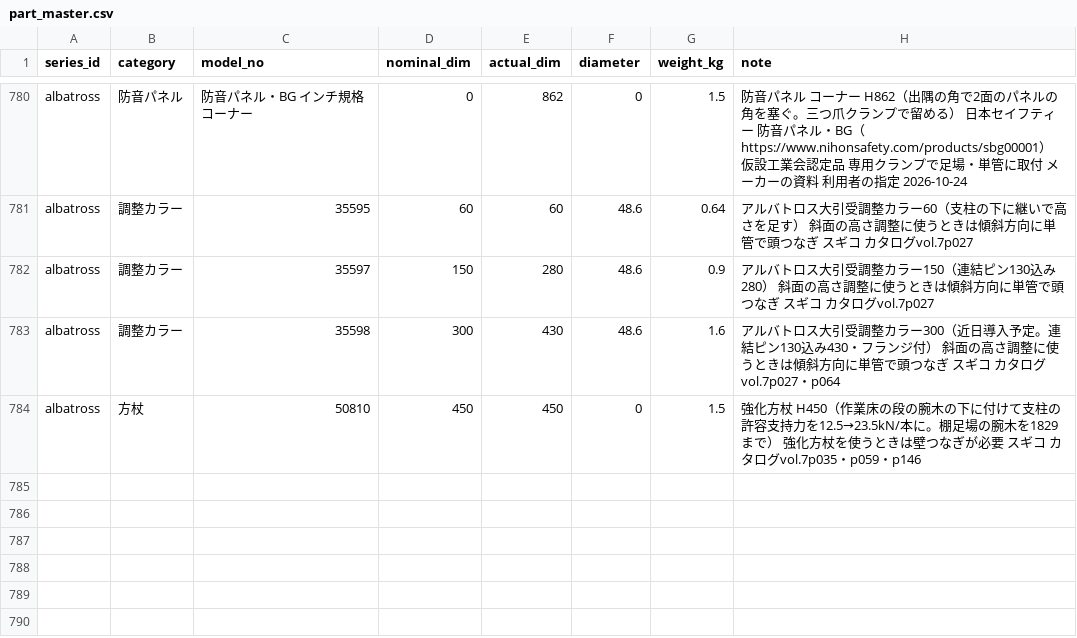
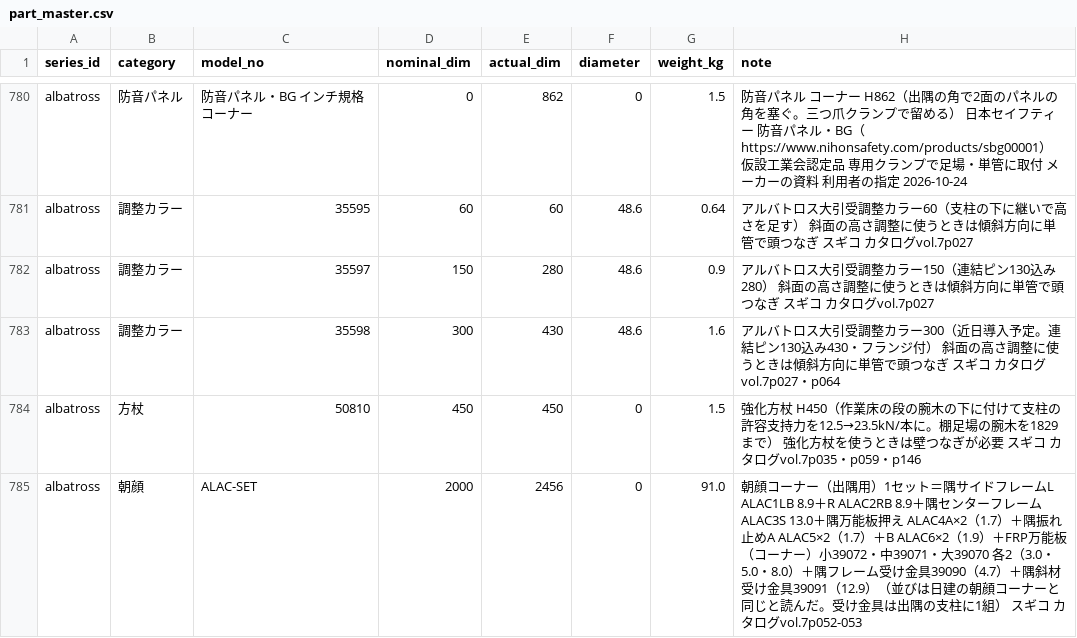
Before and after one commit to takazo0102-max/gyosha-shiji, a CSV file: ashiba/data/part_master.csv, drawn as a sheet; only a part is shown, gaps mark what is left out; the diff names each change by its address in the sheet, - before the commit and + after, or states it on an @@ line.

```diff
--- a/ashiba/data/part_master.csv
+++ b/ashiba/data/part_master.csv
+row 785: albatross | 朝顔 | ALAC-SET | 2000 | 2456 | 0 | 91.0 | 朝顔コーナー（出隅用）1セット＝隅サイドフレームL ALAC1LB 8.9＋R ALAC2RB 8.9＋隅センターフレーム ALAC3S 13.0＋隅万能板押え ALAC4A×2（1.7）＋隅振れ止めA ALAC5×2（1.7）＋B ALAC6×2（1.9）＋FRP万能板（コーナー）小39072・中39071・大39070 各2（3.0・5.0・8.0）＋隅フレーム受け金具39090（4.7）＋隅斜材受け金具39091（12.9）（並びは日建の朝顔コーナーと同じと読んだ。受け金具は出隅の支柱に1組） スギコ カタログvol.7p052-053
```
Also changed, not shown: 4 other files.
